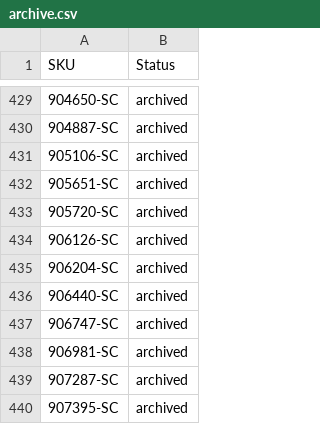
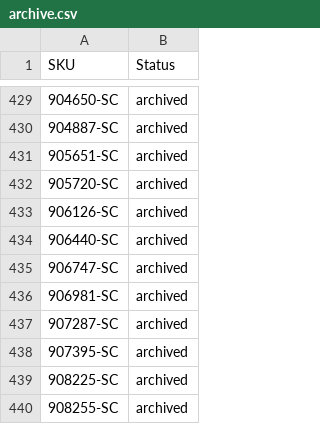
Before and after one commit to nosaj2783/cks-silverchef-sync, a CSV file: archive.csv, drawn as a sheet; only a part is shown, gaps mark what is left out; the shorter side is filled out with more unchanged rows; the diff names each change by its address in the sheet, - before the commit and + after, or states it on an @@ line.

```diff
--- a/archive.csv
+++ b/archive.csv
-row 431: 905106-SC | archived
-row 435: 906204-SC | archived
```
Also changed, not shown: 2 other files.
